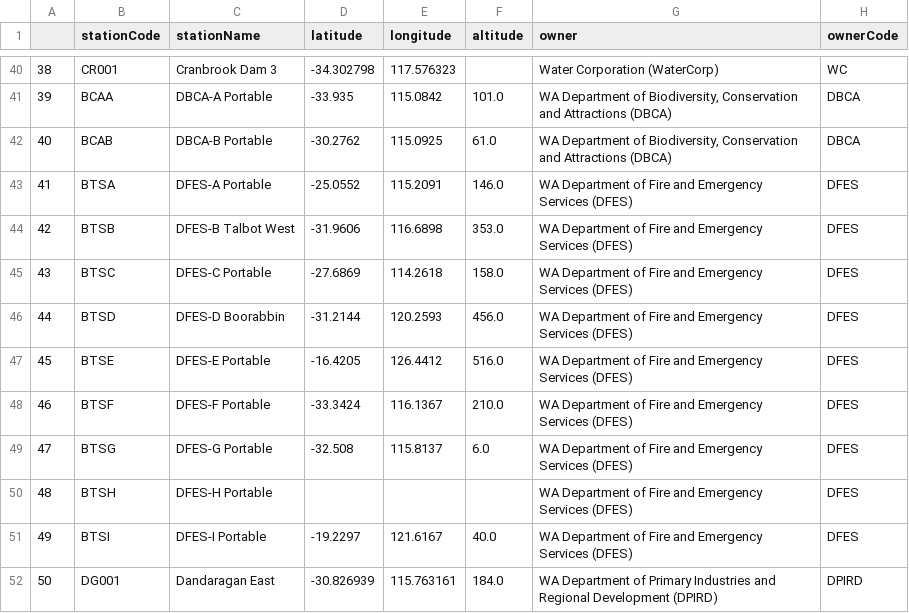
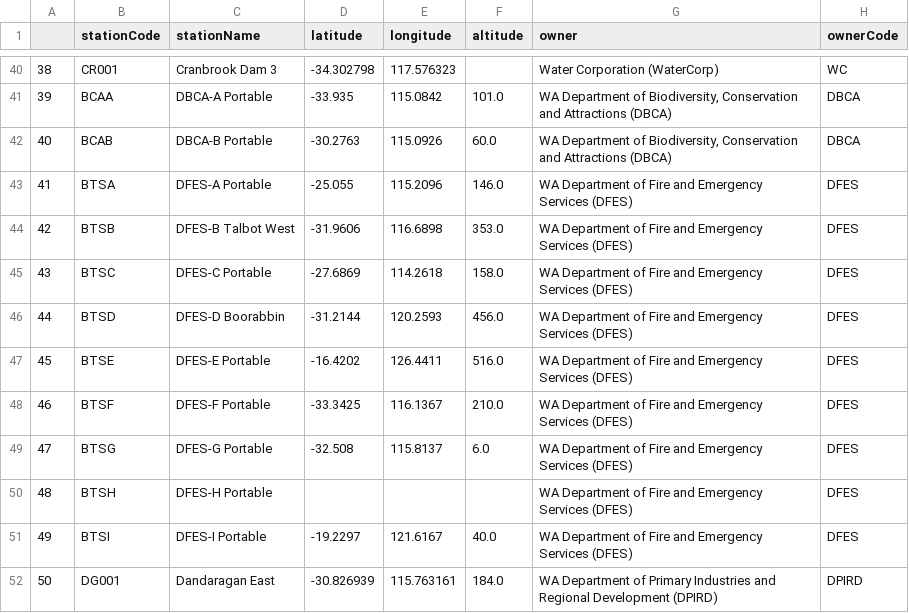
Before and after one commit to mhosseinf/project4_gr10, a CSV file: Resources/stationslist.csv, drawn as a sheet; only a part is shown, gaps mark what is left out; the diff names each change by its address in the sheet, - before the commit and + after, or states it on an @@ line.

Commit message:
Data downloaded and converted to CSV

```diff
--- a/Resources/stationslist.csv
+++ b/Resources/stationslist.csv
-D42 (latitude): -30.2762
+D42 (latitude): -30.2763
-E42 (longitude): 115.0925
+E42 (longitude): 115.0926
-F42 (altitude): 61.0
+F42 (altitude): 60.0
-D43 (latitude): -25.0552
+D43 (latitude): -25.055
-E43 (longitude): 115.2091
+E43 (longitude): 115.2096
-D47 (latitude): -16.4205
+D47 (latitude): -16.4202
-E47 (longitude): 126.4412
+E47 (longitude): 126.4411
-D48 (latitude): -33.3424
+D48 (latitude): -33.3425
```
Also changed, not shown: 3 other files.
